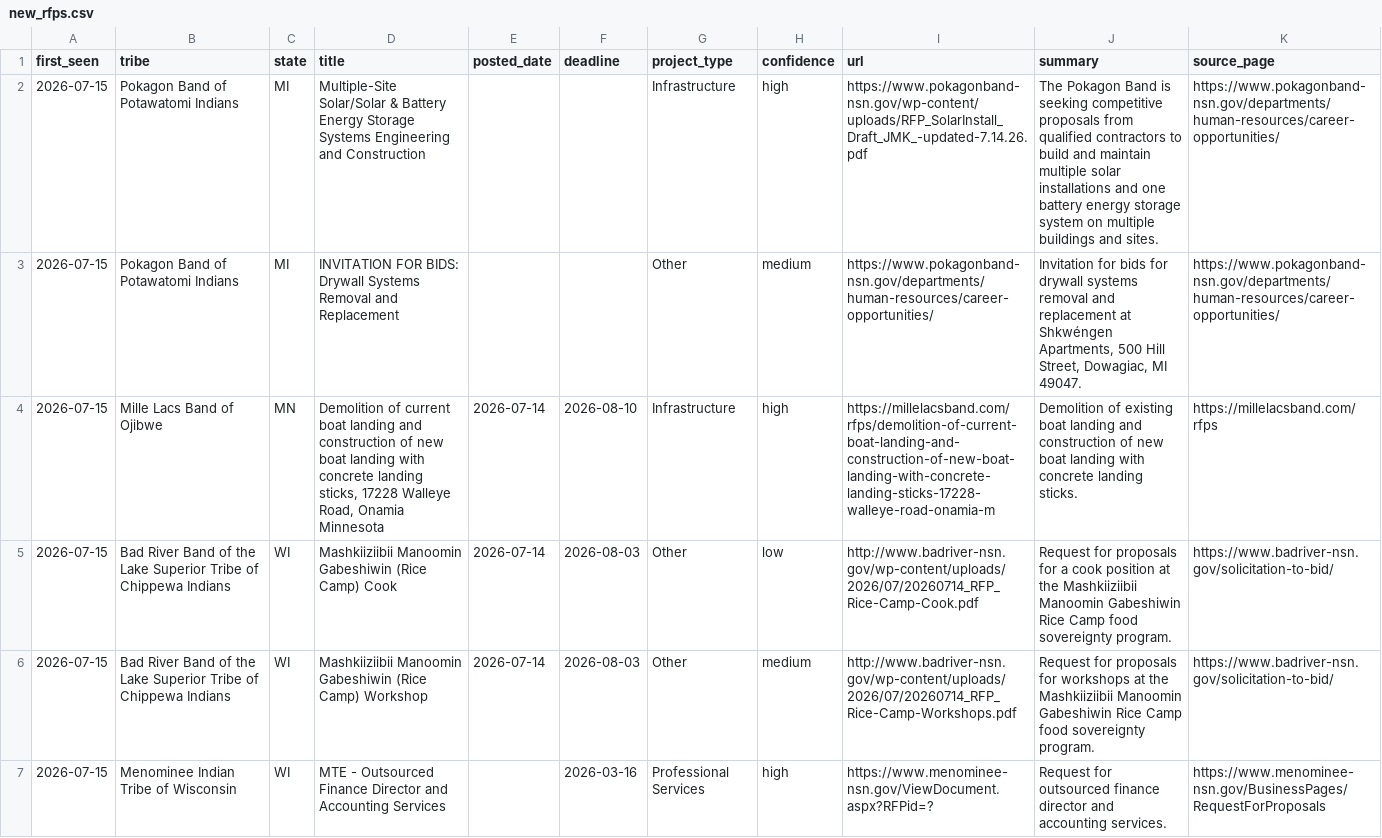
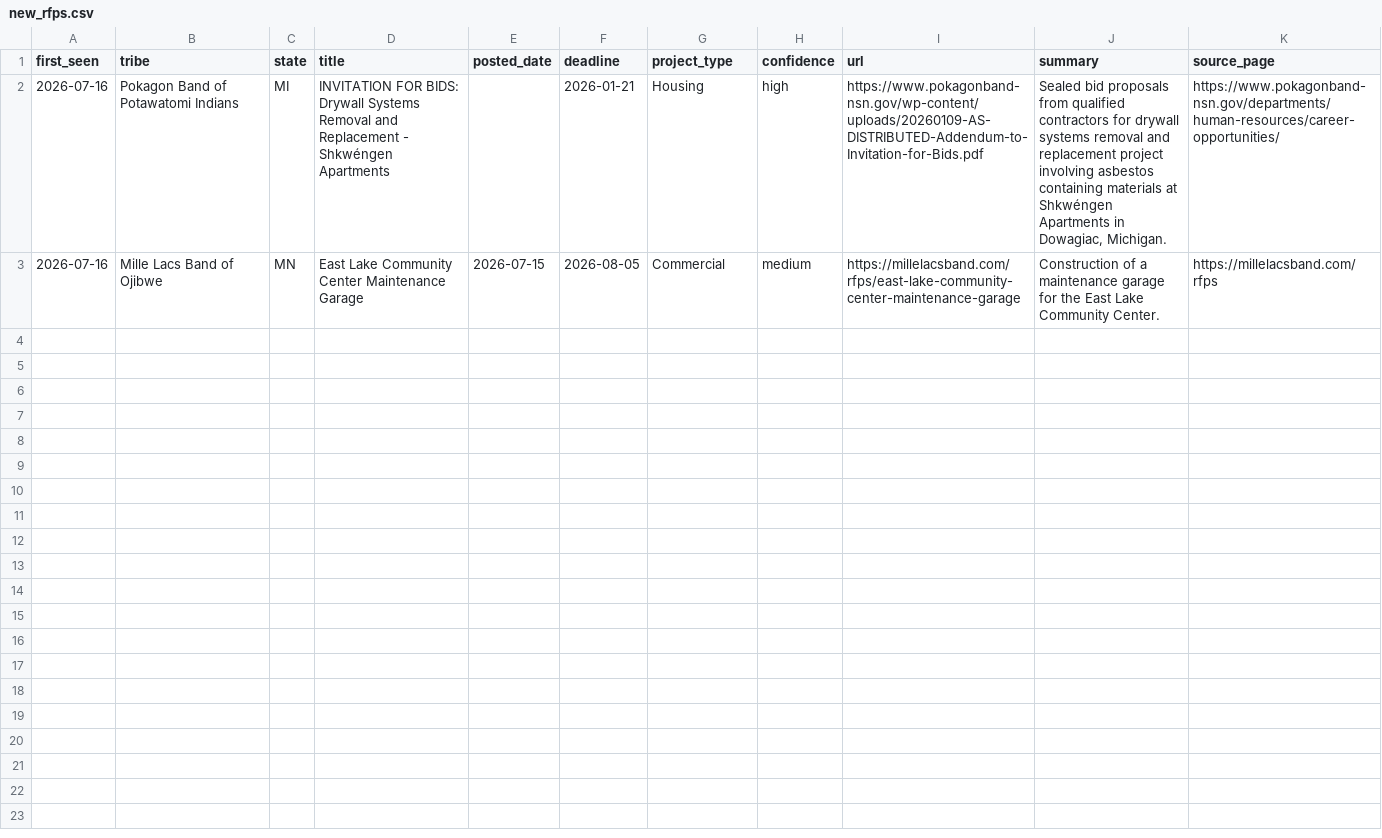
Before and after one commit to revelinvestments/tribal-rfp-scraper, a CSV file: data/new_rfps.csv, drawn as a sheet.

```diff
--- a/data/new_rfps.csv
+++ b/data/new_rfps.csv
@@ -1,7 +1,3 @@
 first_seen,tribe,state,title,posted_date,deadline,project_type,confidence,url,summary,source_page
-2026-07-15,Pokagon Band of Potawatomi Indians,MI,Multiple-Site Solar/Solar & Battery Energy Storage Systems Engineering and Construction,,,Infrastructure,high,https://www.pokagonband-nsn.gov/wp-content/uploads/RFP_SolarInstall_Draft_JMK_-updated-7.14.26.pdf,The Pokagon Band is seeking competitive proposals from qualified contractors to build and maintain multiple solar installations and one battery energy storage system on multiple buildings and sites.,https://www.pokagonband-nsn.gov/departments/human-resources/career-opportunities/
-2026-07-15,Pokagon Band of Potawatomi Indians,MI,INVITATION FOR BIDS: Drywall Systems Removal and Replacement,,,Other,medium,https://www.pokagonband-nsn.gov/departments/human-resources/career-opportunities/,"Invitation for bids for drywall systems removal and replacement at Shkwéngen Apartments, 500 Hill Street, Dowagiac, MI 49047.",https://www.pokagonband-nsn.gov/departments/human-resources/career-opportunities/
-2026-07-15,Mille Lacs Band of Ojibwe,MN,"Demolition of current boat landing and construction of new boat landing with concrete landing sticks, 17228 Walleye Road, Onamia Minnesota",2026-07-14,2026-08-10,Infrastructure,high,https://millelacsband.com/rfps/demolition-of-current-boat-landing-and-construction-of-new-boat-landing-with-concrete-landing-sticks-17228-walleye-road-onamia-m,Demolition of existing boat landing and construction of new boat landing with concrete landing sticks.,https://millelacsband.com/rfps
-2026-07-15,Bad River Band of the Lake Superior Tribe of Chippewa Indians,WI,Mashkiiziibii Manoomin Gabeshiwin (Rice Camp) Cook,2026-07-14,2026-08-03,Other,low,http://www.badriver-nsn.gov/wp-content/uploads/2026/07/20260714_RFP_Rice-Camp-Cook.pdf,Request for proposals for a cook position at the Mashkiiziibii Manoomin Gabeshiwin Rice Camp food sovereignty program.,https://www.badriver-nsn.gov/solicitation-to-bid/
-2026-07-15,Bad River Band of the Lake Superior Tribe of Chippewa Indians,WI,Mashkiiziibii Manoomin Gabeshiwin (Rice Camp) Workshop,2026-07-14,2026-08-03,Other,medium,http://www.badriver-nsn.gov/wp-content/uploads/2026/07/20260714_RFP_Rice-Camp-Workshops.pdf,Request for proposals for workshops at the Mashkiiziibii Manoomin Gabeshiwin Rice Camp food sovereignty program.,https://www.badriver-nsn.gov/solicitation-to-bid/
-2026-07-15,Menominee Indian Tribe of Wisconsin,WI,MTE - Outsourced Finance Director and Accounting Services,,2026-03-16,Professional Services,high,https://www.menominee-nsn.gov/ViewDocument.aspx?RFPid=?,Request for outsourced finance director and accounting services.,https://www.menominee-nsn.gov/BusinessPages/RequestForProposals
+2026-07-16,Pokagon Band of Potawatomi Indians,MI,INVITATION FOR BIDS: Drywall Systems Removal and Replacement - Shkwéngen Apartments,,2026-01-21,Housing,high,https://www.pokagonband-nsn.gov/wp-content/uploads/20260109-AS-DISTRIBUTED-Addendum-to-Invitation-for-Bids.pdf,"Sealed bid proposals from qualified contractors for drywall systems removal and replacement project involving asbestos containing materials at Shkwéngen Apartments in Dowagiac, Michigan.",https://www.pokagonband-nsn.gov/departments/human-resources/career-opportunities/
+2026-07-16,Mille Lacs Band of Ojibwe,MN,East Lake Community Center Maintenance Garage,2026-07-15,2026-08-05,Commercial,medium,https://millelacsband.com/rfps/east-lake-community-center-maintenance-garage,Construction of a maintenance garage for the East Lake Community Center.,https://millelacsband.com/rfps
```
Also changed, not shown: data/all_rfps.csv, 2 other files.
